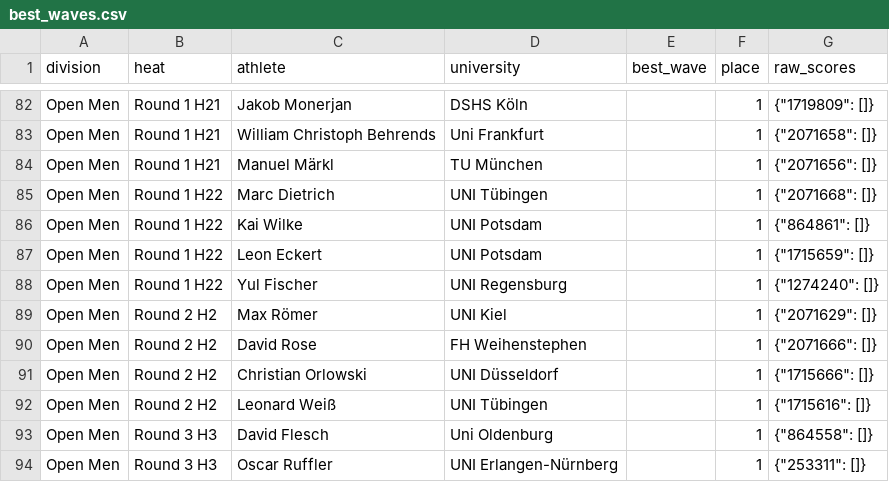
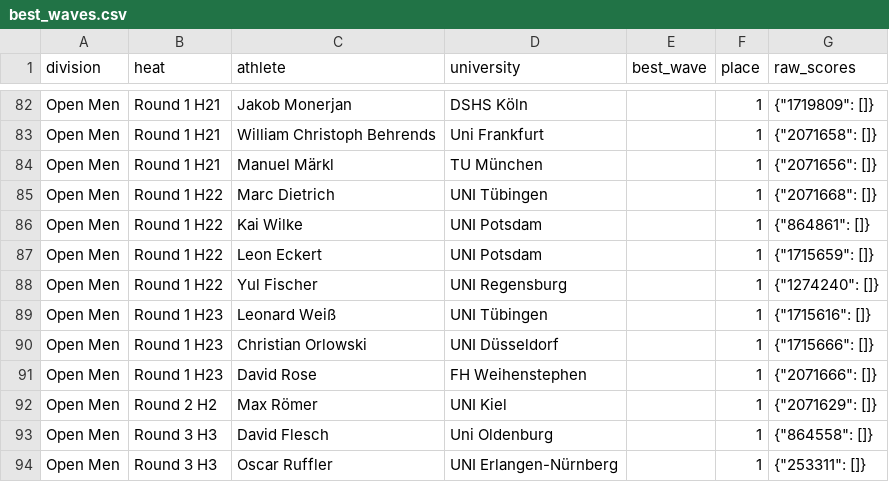
Before and after one commit to LennartRedl/UniLeaderboard, a CSV file: docs/best_waves.csv, drawn as a sheet; only a part is shown, gaps mark what is left out; removed rows and columns are numbered as before the commit, all else as after; the diff names each change by its address in the sheet, - before the commit and + after, or states it on an @@ line.

```diff
--- a/docs/best_waves.csv
+++ b/docs/best_waves.csv
+row 89: Open Men | Round 1 H23 | Leonard Weiß | UNI Tübingen |  | 1 | {"1715616": []}
+row 90: Open Men | Round 1 H23 | Christian Orlowski | UNI Düsseldorf |  | 1 | {"1715666": []}
+row 91: Open Men | Round 1 H23 | David Rose | FH Weihenstephen |  | 1 | {"2071666": []}
-row 90: Open Men | Round 2 H2 | David Rose | FH Weihenstephen |  | 1 | {"2071666": []}
-row 91: Open Men | Round 2 H2 | Christian Orlowski | UNI Düsseldorf |  | 1 | {"1715666": []}
-row 92: Open Men | Round 2 H2 | Leonard Weiß | UNI Tübingen |  | 1 | {"1715616": []}
```
Also changed, not shown: 1 other file.
